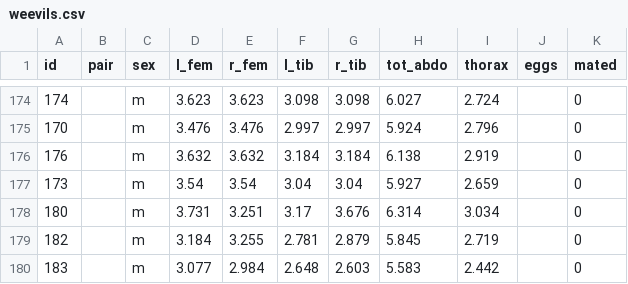
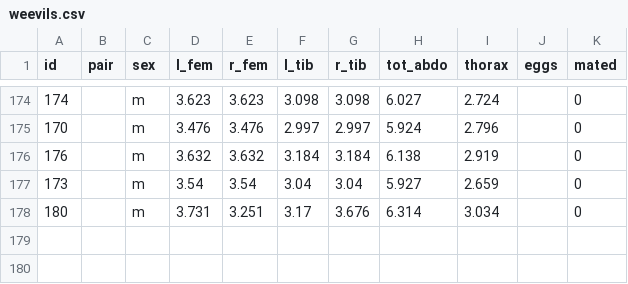
Before and after one commit to seedykelly/lyperobates_weevils, a CSV file: data/raw/weevils.csv, drawn as a sheet; only a part is shown, gaps mark what is left out.

```diff
--- a/data/raw/weevils.csv
+++ b/data/raw/weevils.csv
@@ -178,3 +178 @@ id,pair,sex,l_fem,r_fem,l_tib,r_tib,tot_abdo,thorax,eggs,mated
 180,,m,3.731,3.251,3.17,3.676,6.314,3.034,,0
-182,,m,3.184,3.255,2.781,2.879,5.845,2.719,,0
-183,,m,3.077,2.984,2.648,2.603,5.583,2.442,,0
```
Also changed, not shown: 25 other files.
